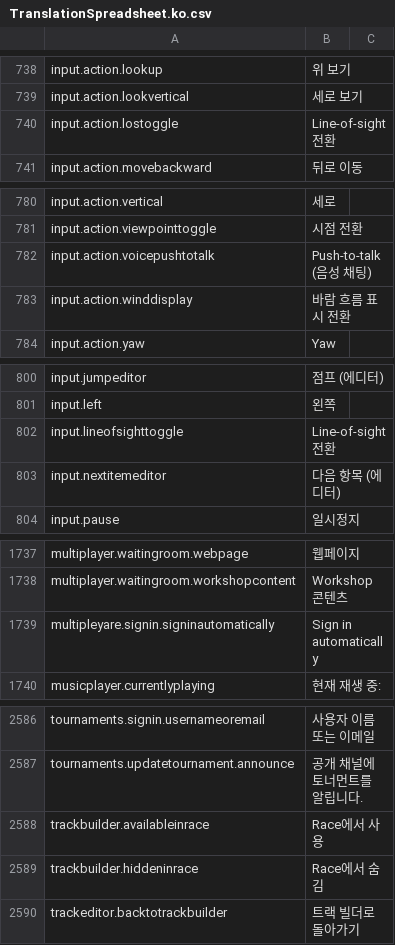
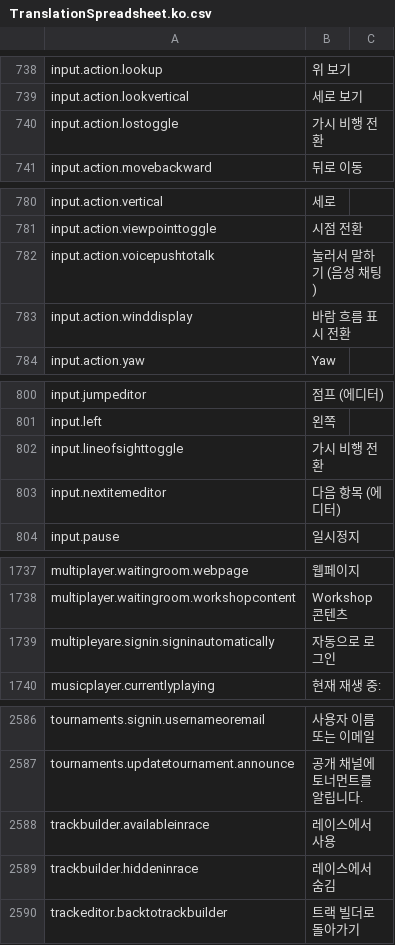
Before and after one commit to lkoiescg2031/liftoff-korean-translation, a CSV file: TranslationSpreadsheet.ko.csv, drawn as a sheet; only a part is shown, gaps mark what is left out; the diff covers the shown part only.

```diff
--- a/TranslationSpreadsheet.ko.csv
+++ b/TranslationSpreadsheet.ko.csv
@@ -840,3 +840,3 @@ input.action.lookup,위 보기
 input.action.lookvertical,세로 보기
-input.action.lostoggle,Line-of-sight 전환
+input.action.lostoggle,가시 비행 전환
 input.action.movebackward,뒤로 이동
@@ -882,3 +882,3 @@ input.action.vertical,세로
 input.action.viewpointtoggle,시점 전환
-input.action.voicepushtotalk,Push-to-talk (음성 채팅)
+input.action.voicepushtotalk,눌러서 말하기 (음성 채팅)
 input.action.winddisplay,바람 흐름 표시 전환
@@ -902,3 +902,3 @@ input.jumpeditor,점프 (에디터)
 input.left,왼쪽
-input.lineofsighttoggle,Line-of-sight 전환
+input.lineofsighttoggle,가시 비행 전환
 input.nextitemeditor,다음 항목 (에디터)
@@ -1917,3 +1917,3 @@ multiplayer.waitingroom.webpage,웹페이지
 multiplayer.waitingroom.workshopcontent,Workshop 콘텐츠
-multipleyare.signin.signinautomatically,Sign in automatically
+multipleyare.signin.signinautomatically,자동으로 로그인
 musicplayer.currentlyplaying,현재 재생 중:
@@ -2803,4 +2803,4 @@ tournaments.signin.usernameoremail,사용자 이름 또는 이메일
 tournaments.updatetournament.announce,공개 채널에 토너먼트를 알립니다.
-trackbuilder.availableinrace,Race에서 사용
-trackbuilder.hiddeninrace,Race에서 숨김
+trackbuilder.availableinrace,레이스에서 사용
+trackbuilder.hiddeninrace,레이스에서 숨김
 trackeditor.backtotrackbuilder,트랙 빌더로 돌아가기
```
Also changed, not shown: 18 edited cells elsewhere in this file.
